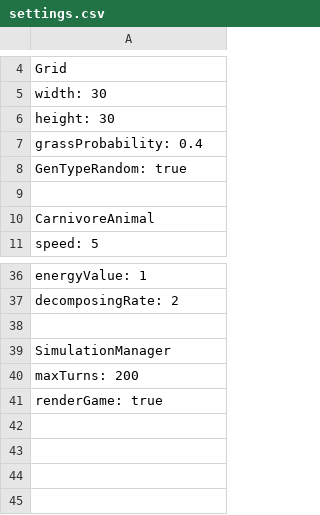
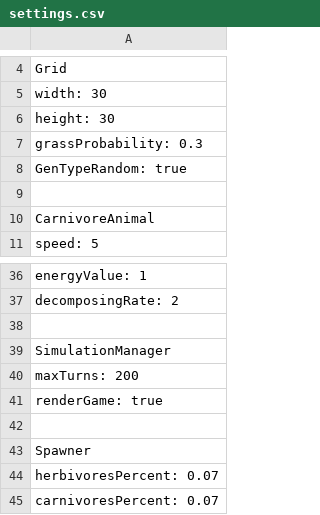
Before and after one commit to ddf172/Ecosystem-Simulation, a CSV file: Files/settings.csv, drawn as a sheet; only a part is shown, gaps mark what is left out.

Commit message:
Animals spawn rates in settings

```diff
--- a/Files/settings.csv
+++ b/Files/settings.csv
@@ -6,3 +6,3 @@ width: 30
 height: 30
-grassProbability: 0.4
+grassProbability: 0.3
 GenTypeRandom: true
@@ -41 +41,5 @@ maxTurns: 200
 renderGame: true
+
+Spawner
+herbivoresPercent: 0.07
+carnivoresPercent: 0.07
```
Also changed, not shown: Files/statistics.csv, 3 other files.
